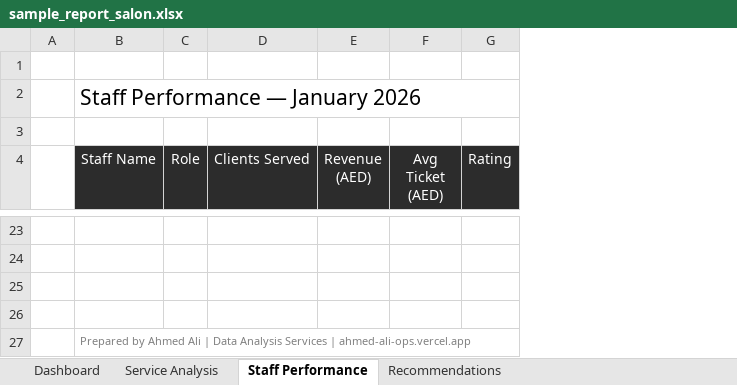
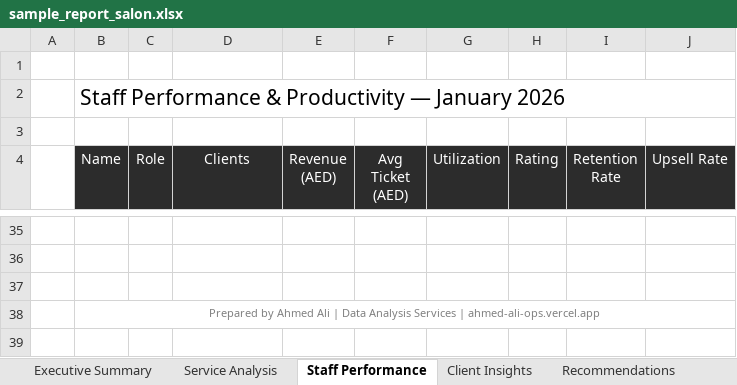
Before and after one commit to Real-Emperor/Real-Estate-Emperor, an Excel workbook: download/sample_report_salon.xlsx, sheet Staff Performance, drawn as a sheet; only a part is shown, gaps mark what is left out; values as stored, in another font and other column widths than the file's, no borders; charts and pictures and conditional formats not drawn; removed rows and columns are numbered as before the commit, all else as after; the diff covers the shown part only; the diff names each change by its address in the sheet, - before the commit and + after, or states it on an @@ line.

```diff
--- a/download/sample_report_salon.xlsx (sheet Staff Performance)
+++ b/download/sample_report_salon.xlsx (sheet Staff Performance)
-sheet tab: Dashboard
+sheet tab: Executive Summary
+sheet tab: Client Insights
-column B (Staff Name), row 2: Staff Performance — January 2026
+column B (Name), row 2: Staff Performance & Productivity — January 2026; row 38: Prepared by Ahmed Ali | Data Analysis Services | ahmed-ali-ops.vercel.app
+column G (Utilization), empty
+column I (Retention Rate), empty
+column J (Upsell Rate), empty
-D4: Clients Served
+D4: Clients
-row 27:  | Prepared by Ahmed Ali | Data Analysis Services | ahmed-ali-ops.vercel.app
```
Also changed, not shown: 17 added rows, 5 removed rows, 17 edited cells and cell formats elsewhere in this sheet, sheet Service Analysis, sheet Executive Summary, sheet Recommendations, charts or pictures, download/sample_report_grocery.xlsx, download/sample_report_restaurant.xlsx, 11 other files.
